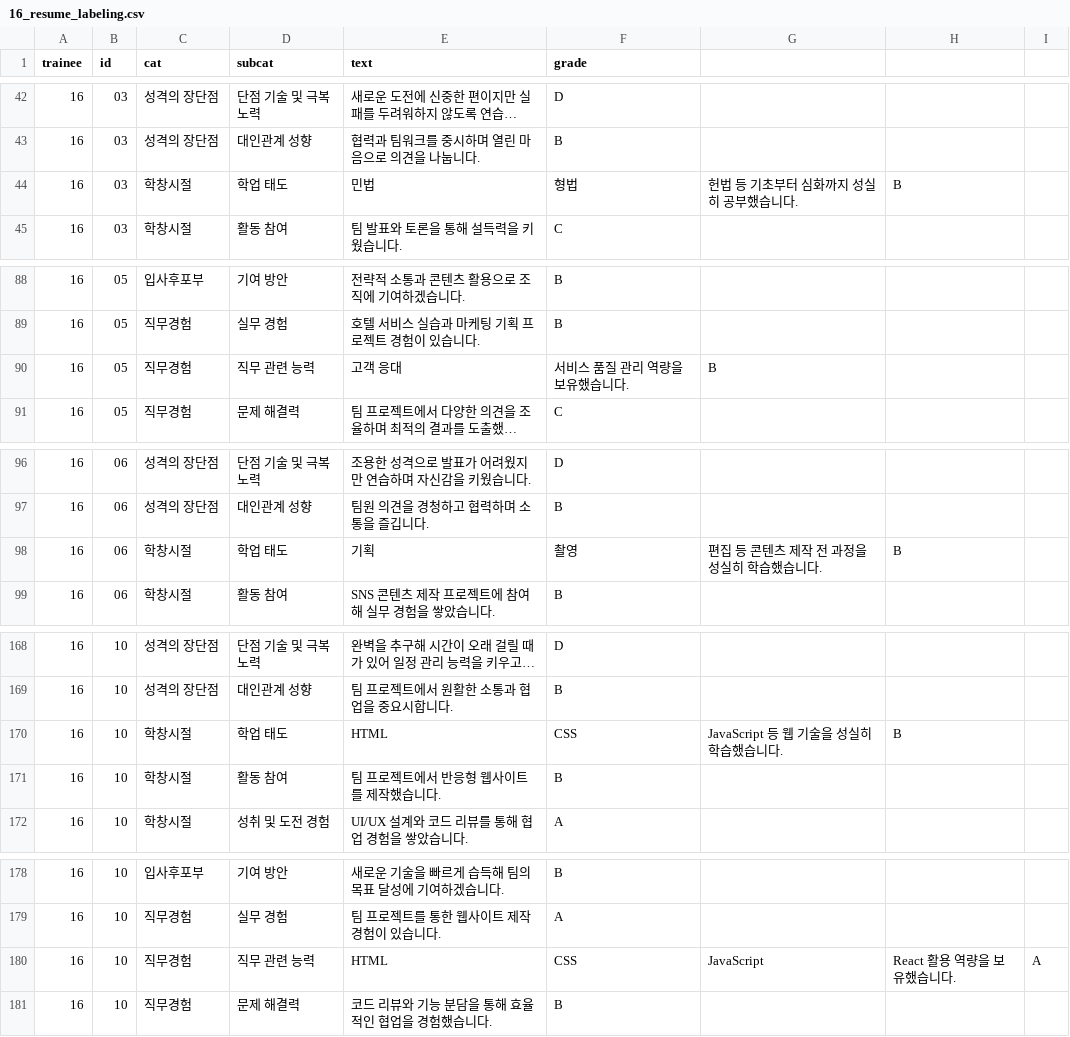
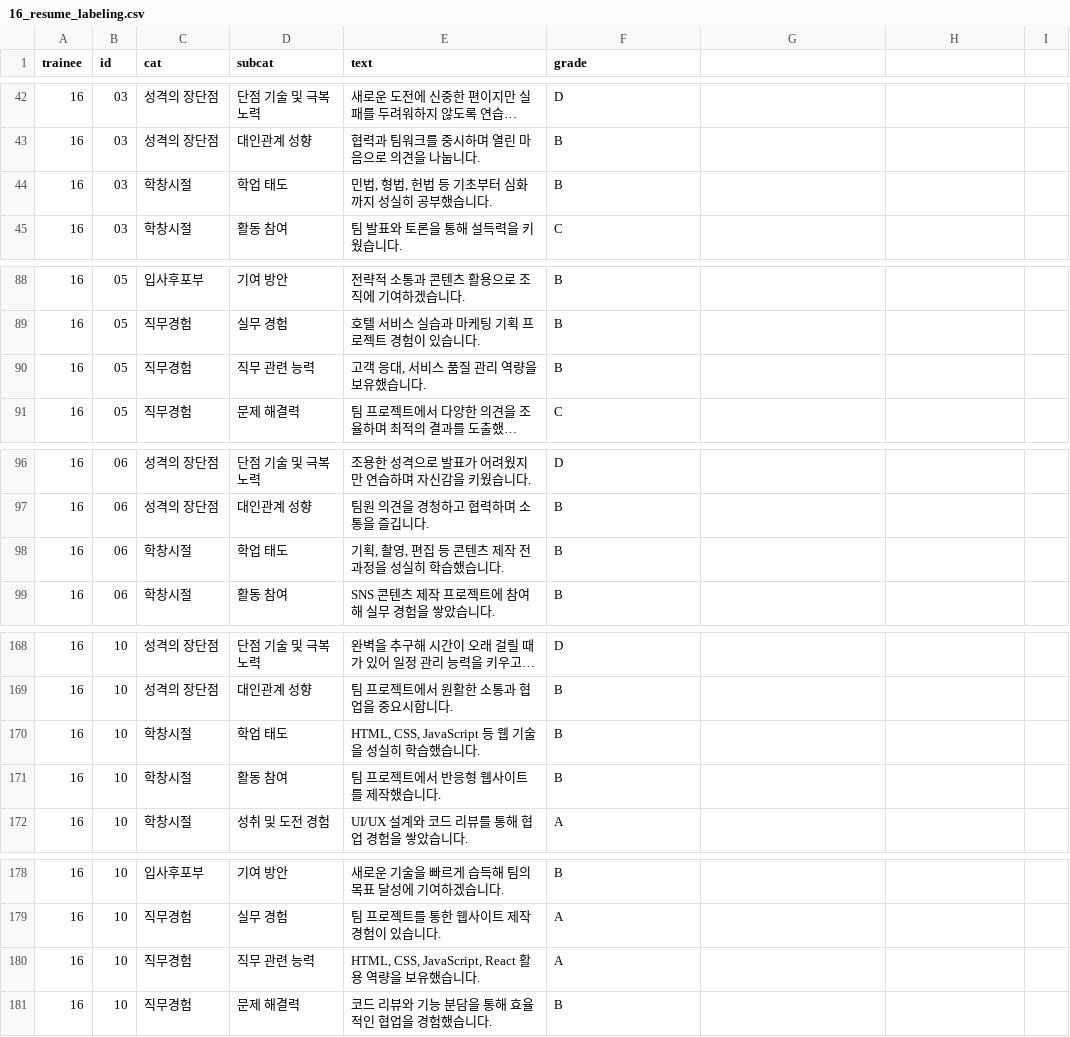
Before and after one commit to locdeng/resume-video-generator-andevaluator, a CSV file: data_processing/16_resume_labeling.csv, drawn as a sheet; only a part is shown, gaps mark what is left out; long unchanged cells end in …; the diff covers the shown part only; the diff names each change by its address in the sheet, - before the commit and + after, or states it on an @@ line.

Commit message:
clean csv

```diff
--- a/data_processing/16_resume_labeling.csv
+++ b/data_processing/16_resume_labeling.csv
-E44 (text): 민법
+E44 (text): 민법, 형법, 헌법 등 기초부터 심화까지 성실히 공부했습니다.
-F44 (grade): 형법
+F44 (grade): B
-G44: 헌법 등 기초부터 심화까지 성실히 공부했습니다.
+G44: (empty)
-H44: B
+H44: (empty)
-E90 (text): 고객 응대
+E90 (text): 고객 응대, 서비스 품질 관리 역량을 보유했습니다.
-F90 (grade): 서비스 품질 관리 역량을 보유했습니다.
+F90 (grade): B
-G90: B
+G90: (empty)
-E98 (text): 기획
+E98 (text): 기획, 촬영, 편집 등 콘텐츠 제작 전 과정을 성실히 학습했습니다.
-F98 (grade): 촬영
+F98 (grade): B
-G98: 편집 등 콘텐츠 제작 전 과정을 성실히 학습했습니다.
+G98: (empty)
-H98: B
+H98: (empty)
-E170 (text): HTML
+E170 (text): HTML, CSS, JavaScript 등 웹 기술을 성실히 학습했습니다.
-F170 (grade): CSS
+F170 (grade): B
-G170: JavaScript 등 웹 기술을 성실히 학습했습니다.
+G170: (empty)
-H170: B
+H170: (empty)
-E180 (text): HTML
+E180 (text): HTML, CSS, JavaScript, React 활용 역량을 보유했습니다.
-F180 (grade): CSS
+F180 (grade): A
-G180: JavaScript
+G180: (empty)
-H180: React 활용 역량을 보유했습니다.
+H180: (empty)
-I180: A
+I180: (empty)
```
Also changed, not shown: 9 edited cells elsewhere in this file.
